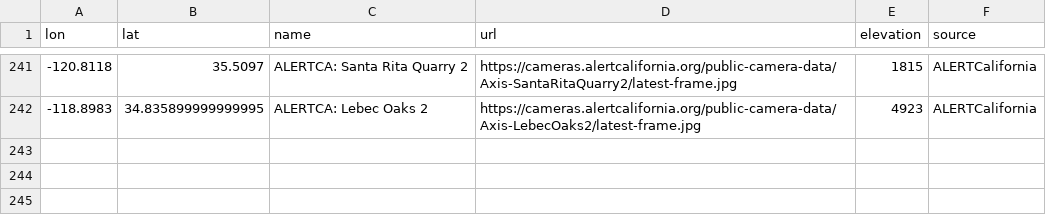
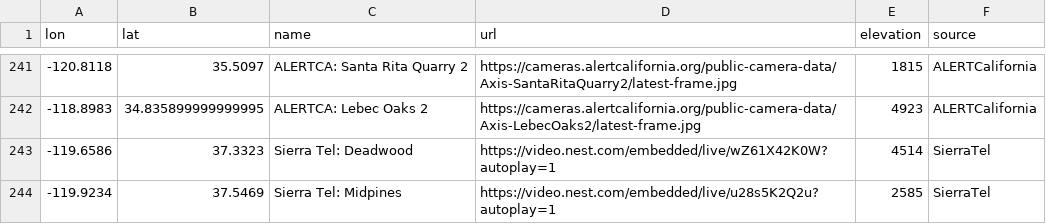
Before and after one commit to empyreandance/HNX-Cams, a CSV file: cctv_alertca.csv, drawn as a sheet; only a part is shown, gaps mark what is left out.

```diff
--- a/cctv_alertca.csv
+++ b/cctv_alertca.csv
@@ -242 +242,3 @@ lon,lat,name,url,elevation,source
 -118.8983,34.835899999999995,ALERTCA: Lebec Oaks 2,https://cameras.alertcalifornia.org/public-camera-data/Axis-LebecOaks2/latest-frame.jpg,4923,ALERTCalifornia
+-119.6586,37.3323,Sierra Tel: Deadwood,https://video.nest.com/embedded/live/wZ61X42K0W?autoplay=1,4514,SierraTel
+-119.9234,37.5469,Sierra Tel: Midpines,https://video.nest.com/embedded/live/u28s5K2Q2u?autoplay=1,2585,SierraTel
```
